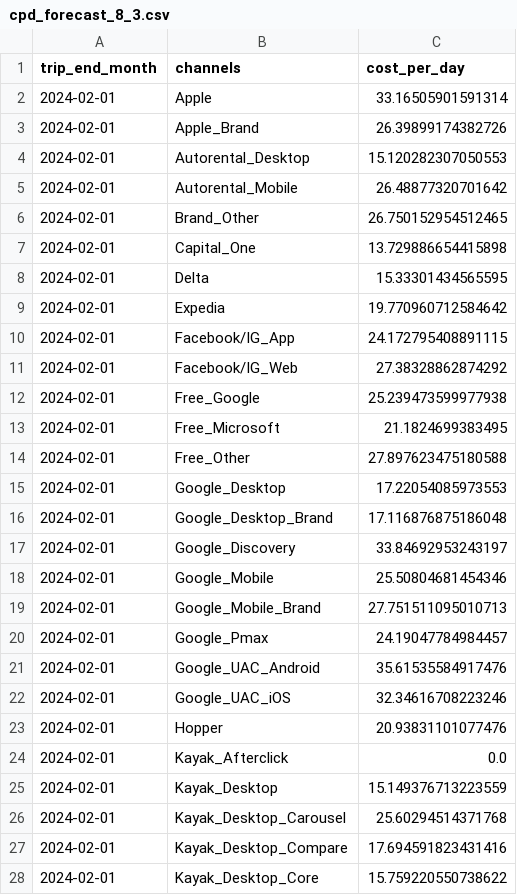
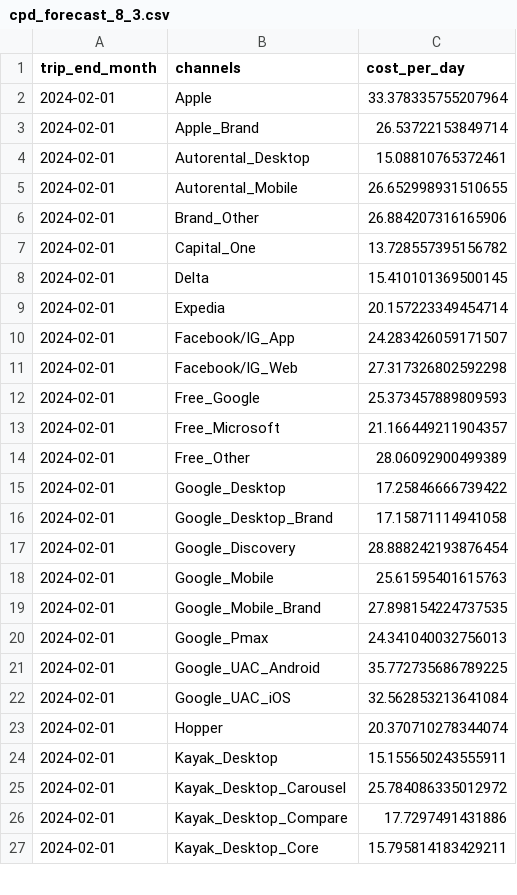
Before and after one commit to tgrkim91/cps_forecast, a CSV file: csv_cpd/cpd_forecast_8_3.csv, drawn as a sheet; only a part is shown; the diff covers the shown part only.

```diff
--- a/csv_cpd/cpd_forecast_8_3.csv
+++ b/csv_cpd/cpd_forecast_8_3.csv
@@ -1,28 +1,27 @@
 trip_end_month,channels,cost_per_day
-2024-02-01,Apple,33.16505901591314
-2024-02-01,Apple_Brand,26.39899174382726
-2024-02-01,Autorental_Desktop,15.120282307050553
-2024-02-01,Autorental_Mobile,26.48877320701642
-2024-02-01,Brand_Other,26.750152954512465
-2024-02-01,Capital_One,13.729886654415898
-2024-02-01,Delta,15.33301434565595
-2024-02-01,Expedia,19.770960712584642
-2024-02-01,Facebook/IG_App,24.172795408891115
-2024-02-01,Facebook/IG_Web,27.38328862874292
-2024-02-01,Free_Google,25.239473599977938
-2024-02-01,Free_Microsoft,21.1824699383495
-2024-02-01,Free_Other,27.897623475180588
-2024-02-01,Google_Desktop,17.22054085973553
-2024-02-01,Google_Desktop_Brand,17.116876875186048
-2024-02-01,Google_Discovery,33.84692953243197
-2024-02-01,Google_Mobile,25.50804681454346
-2024-02-01,Google_Mobile_Brand,27.751511095010713
-2024-02-01,Google_Pmax,24.19047784984457
-2024-02-01,Google_UAC_Android,35.61535584917476
-2024-02-01,Google_UAC_iOS,32.34616708223246
-2024-02-01,Hopper,20.93831101077476
-2024-02-01,Kayak_Afterclick,0.0
-2024-02-01,Kayak_Desktop,15.149376713223559
-2024-02-01,Kayak_Desktop_Carousel,25.60294514371768
-2024-02-01,Kayak_Desktop_Compare,17.694591823431416
-2024-02-01,Kayak_Desktop_Core,15.759220550738622
+2024-02-01,Apple,33.378335755207964
+2024-02-01,Apple_Brand,26.53722153849714
+2024-02-01,Autorental_Desktop,15.08810765372461
+2024-02-01,Autorental_Mobile,26.652998931510655
+2024-02-01,Brand_Other,26.884207316165906
+2024-02-01,Capital_One,13.728557395156782
+2024-02-01,Delta,15.410101369500145
+2024-02-01,Expedia,20.157223349454714
+2024-02-01,Facebook/IG_App,24.283426059171507
+2024-02-01,Facebook/IG_Web,27.317326802592298
+2024-02-01,Free_Google,25.373457889809593
+2024-02-01,Free_Microsoft,21.166449211904357
+2024-02-01,Free_Other,28.06092900499389
+2024-02-01,Google_Desktop,17.25846666739422
+2024-02-01,Google_Desktop_Brand,17.15871114941058
+2024-02-01,Google_Discovery,28.888242193876454
+2024-02-01,Google_Mobile,25.61595401615763
+2024-02-01,Google_Mobile_Brand,27.898154224737535
+2024-02-01,Google_Pmax,24.341040032756013
+2024-02-01,Google_UAC_Android,35.772735686789225
+2024-02-01,Google_UAC_iOS,32.562853213641084
+2024-02-01,Hopper,20.370710278344074
+2024-02-01,Kayak_Desktop,15.155650243555911
+2024-02-01,Kayak_Desktop_Carousel,25.784086335012972
+2024-02-01,Kayak_Desktop_Compare,17.7297491431886
+2024-02-01,Kayak_Desktop_Core,15.795814183429211
```
Also changed, not shown: 1 removed row and 16 edited cells elsewhere in this file, csv_cpd/cpd_forecast_10_3.csv, csv_cpd/cpd_forecast_11_3.csv, 16 other files.
